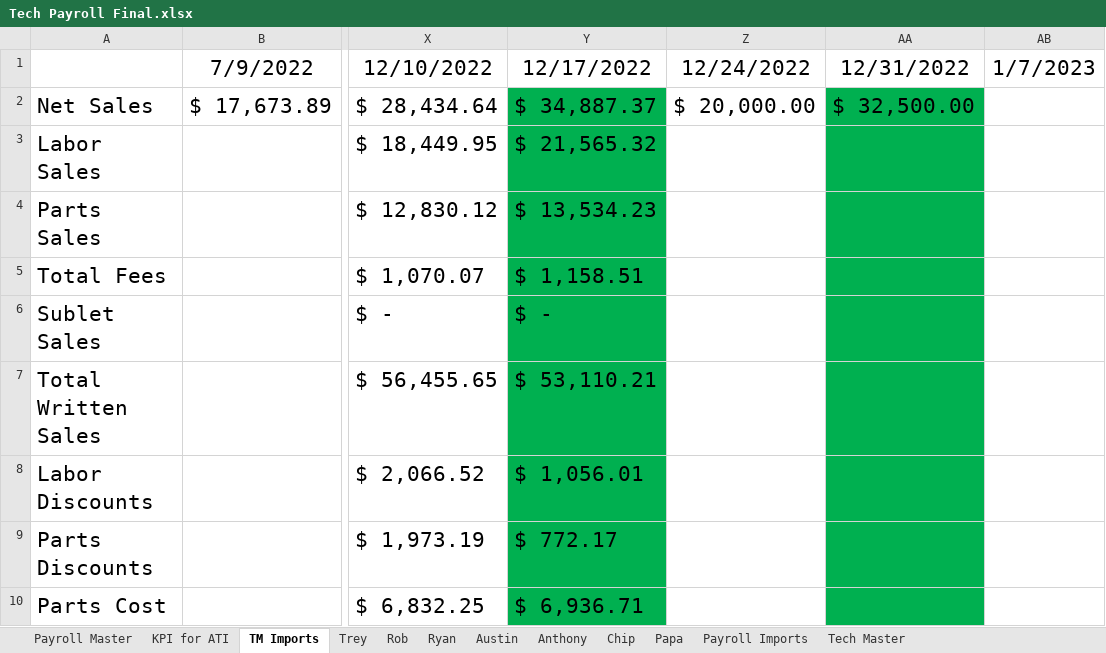
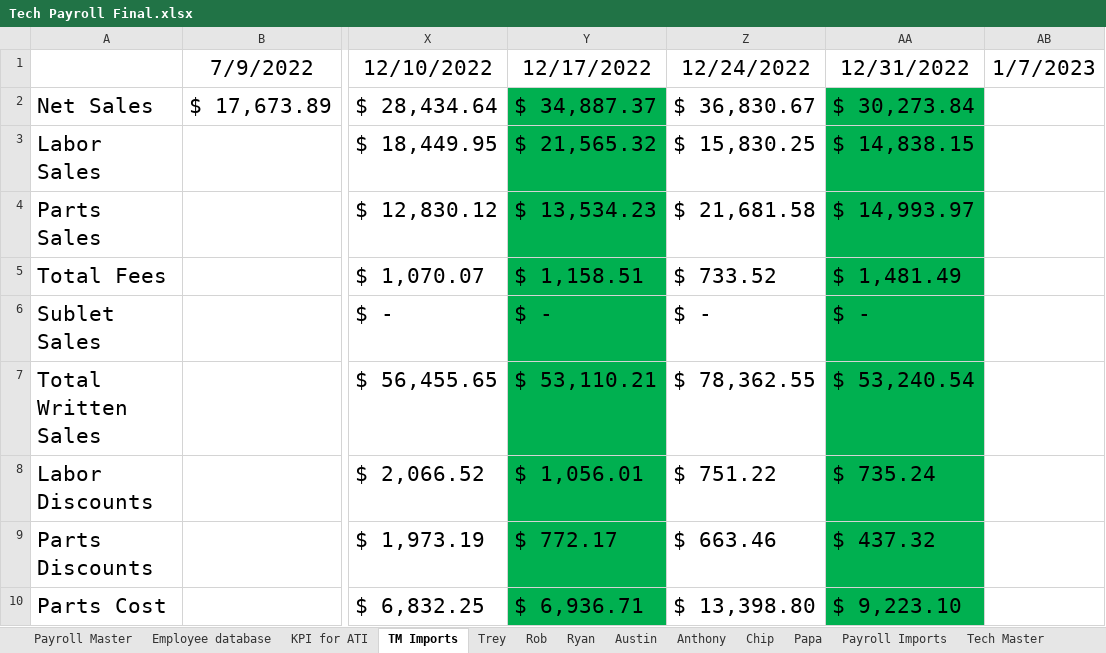
Before and after one commit to chadtoolio/tmb_if, an Excel workbook: XL_Files/Tech Payroll Final.xlsx, sheet TM Imports, drawn as a sheet; only a part is shown, gaps mark what is left out; values as stored, in another font and other column widths than the file's, no borders; the diff covers the shown part only; the diff names each change by its address in the sheet, - before the commit and + after, or states it on an @@ line.

```diff
--- a/XL_Files/Tech Payroll Final.xlsx (sheet TM Imports)
+++ b/XL_Files/Tech Payroll Final.xlsx (sheet TM Imports)
+sheet tab: Employee database
-Z2: $ 20,000.00
+Z2: $ 36,830.67
-AA2: $ 32,500.00
+AA2: $ 30,273.84
-Z3: (empty)
+Z3: $ 15,830.25
-AA3: (empty)
+AA3: $ 14,838.15
-Z4: (empty)
+Z4: $ 21,681.58
-AA4: (empty)
+AA4: $ 14,993.97
-Z5: (empty)
+Z5: $ 733.52
-AA5: (empty)
+AA5: $ 1,481.49
-Z6: (empty)
+Z6: $ -
-AA6: (empty)
+AA6: $ -
-Z7: (empty)
+Z7: $ 78,362.55
-AA7: (empty)
+AA7: $ 53,240.54
-Z8: (empty)
+Z8: $ 751.22
-AA8: (empty)
+AA8: $ 735.24
-Z9: (empty)
+Z9: $ 663.46
-AA9: (empty)
+AA9: $ 437.32
-Z10: (empty)
+Z10: $ 13,398.80
-AA10: (empty)
+AA10: $ 9,223.10
```
Also changed, not shown: 1 added row, 1 removed row and 14 edited cells elsewhere in this sheet, sheet Rob, sheet Trey, sheet Chip, sheet Payroll Master, sheet Austin, sheet Anthony, 2 more sheets, formulas that keep their value, 2 other files.
